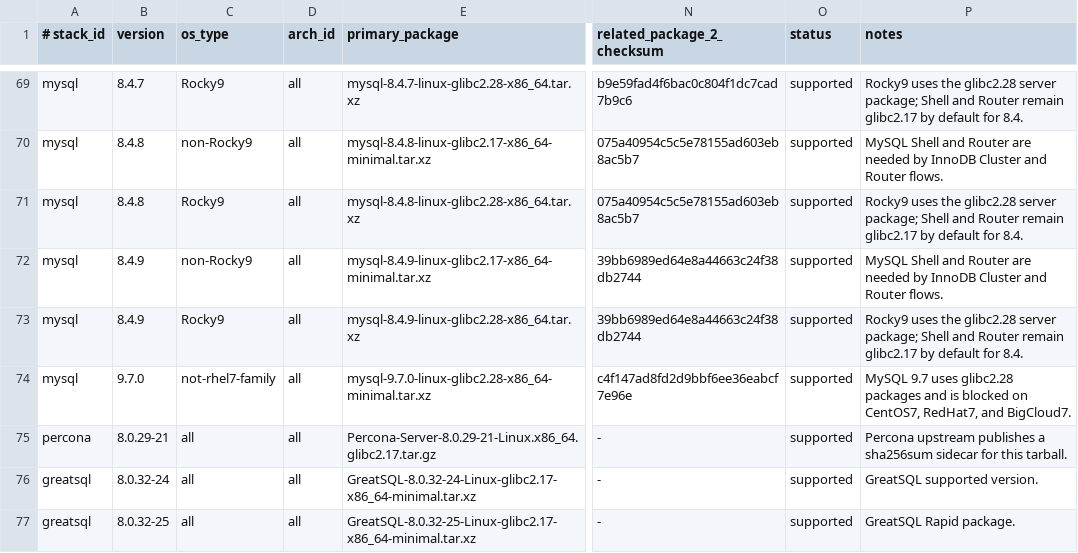
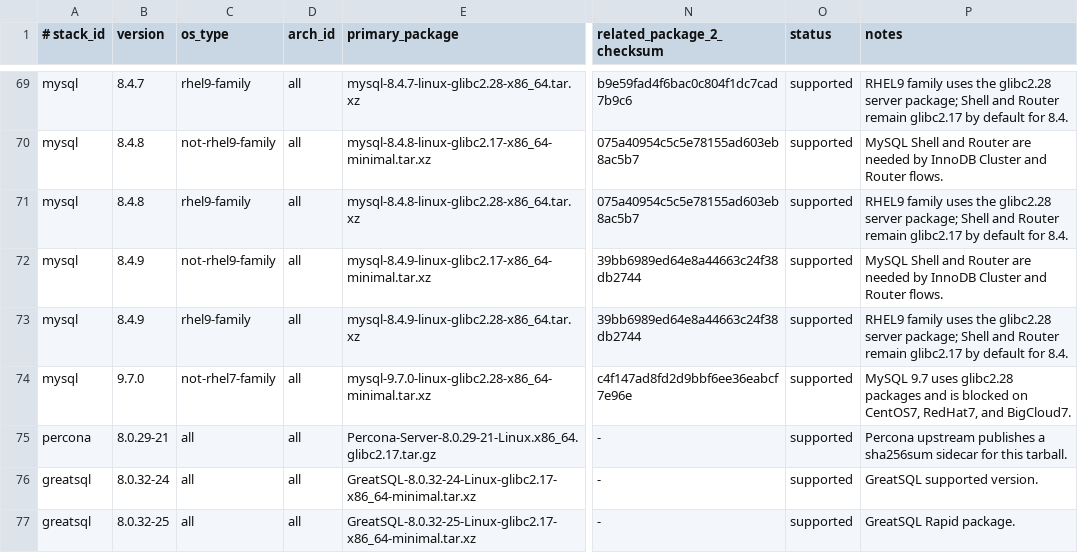
Before and after one commit to fanderchan/dbbot, a TSV file: libexec/dbbotctl/support/packages.tsv, drawn as a sheet; only a part is shown, gaps mark what is left out; the diff covers the shown part only; the diff names each change by its address in the sheet, - before the commit and + after, or states it on an @@ line.

```diff
--- a/libexec/dbbotctl/support/packages.tsv
+++ b/libexec/dbbotctl/support/packages.tsv
-C69 (os_type): Rocky9
+C69 (os_type): rhel9-family
-P69 (notes): Rocky9 uses the…
+P69 (notes): RHEL9 family uses the…
-C70 (os_type): non-Rocky9
+C70 (os_type): not-rhel9-family
-C71 (os_type): Rocky9
+C71 (os_type): rhel9-family
-P71 (notes): Rocky9 uses the…
+P71 (notes): RHEL9 family uses the…
-C72 (os_type): non-Rocky9
+C72 (os_type): not-rhel9-family
-C73 (os_type): Rocky9
+C73 (os_type): rhel9-family
-P73 (notes): Rocky9 uses the…
+P73 (notes): RHEL9 family uses the…
```
Also changed, not shown: 63 edited cells elsewhere in this file, libexec/dbbotctl/support/architectures.tsv, 8 other files.
